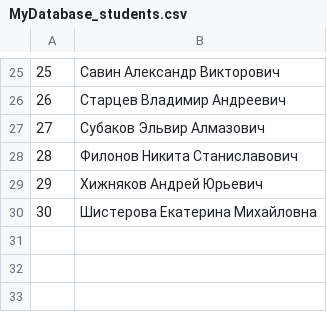
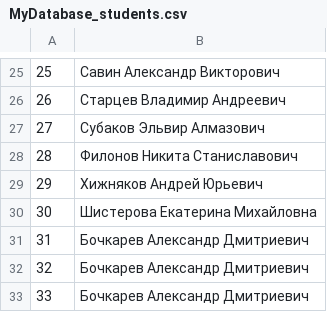
Before and after one commit to sash00k/basic-python-homework, a CSV file: 7/MyDatabase_students.csv, drawn as a sheet; only a part is shown, gaps mark what is left out.

```diff
--- a/7/MyDatabase_students.csv
+++ b/7/MyDatabase_students.csv
@@ -30 +30,4 @@
 30,Шистерова Екатерина Михайловна
+31,Бочкарев Алекcандр Дмитриевич
+32,Бочкарев Алекcандр Дмитриевич
+33,Бочкарев Алекcандр Дмитриевич
```
Also changed, not shown: 1 other file.
